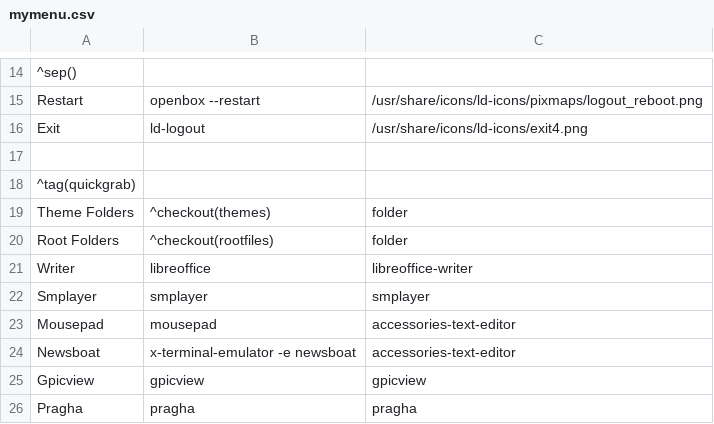
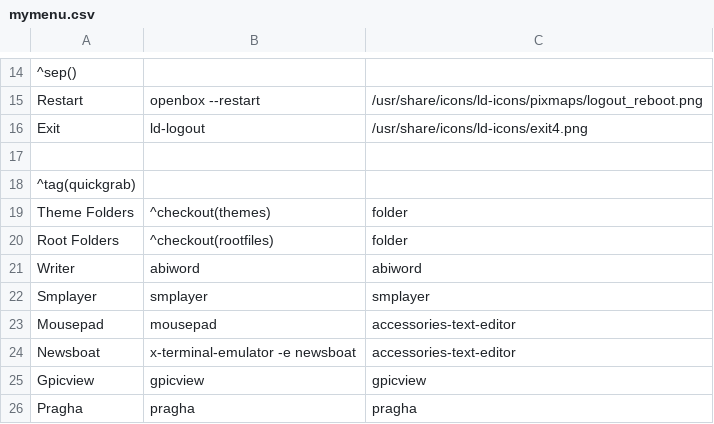
Before and after one commit to sleekmason/Lilidog-i386, a CSV file: config/includes.chroot_after_packages/etc/skel/.config/jgmenu/jgmenu.bak/mymenu.csv, drawn as a sheet; only a part is shown, gaps mark what is left out.

Commit message:
Added menu and recents to tint2 and keybinds. reworked Taupe theme for better vis. Added wallpapers Changed writer to abiword. Readme update.

```diff
--- a/config/includes.chroot_after_packages/etc/skel/.config/jgmenu/jgmenu.bak/mymenu.csv
+++ b/config/includes.chroot_after_packages/etc/skel/.config/jgmenu/jgmenu.bak/mymenu.csv
@@ -20,3 +20,3 @@ Theme Folders,^checkout(themes),folder
 Root Folders,^checkout(rootfiles),folder
-Writer,             libreoffice,                       libreoffice-writer
+Writer,             abiword,                           abiword
 Smplayer,           smplayer,                          smplayer
```
Also changed, not shown: config/includes.chroot_after_packages/etc/skel/.config/jgmenu/mymenu.csv, 36 other files.
